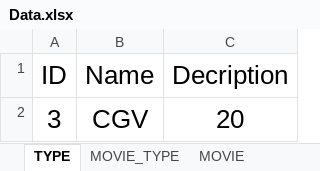
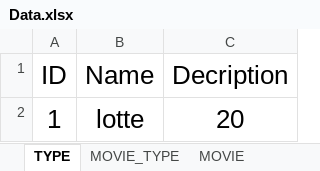
Before and after one commit to Henry-NMD/Hibernate_CuongNQ_DuyNM, an Excel workbook: Data.xlsx, sheet TYPE, drawn as a sheet; values as stored, in another font and other column widths than the file's, no borders; table styles not drawn; removed rows and columns are numbered as before the commit, all else as after; the diff names each change by its address in the sheet, - before the commit and + after, or states it on an @@ line.

Commit message:
update type

```diff
--- a/Data.xlsx (sheet TYPE)
+++ b/Data.xlsx (sheet TYPE)
-row 2: 3 | CGV | 20
+row 2: 1 | lotte | 20
```
Also changed, not shown: 19 other files.
